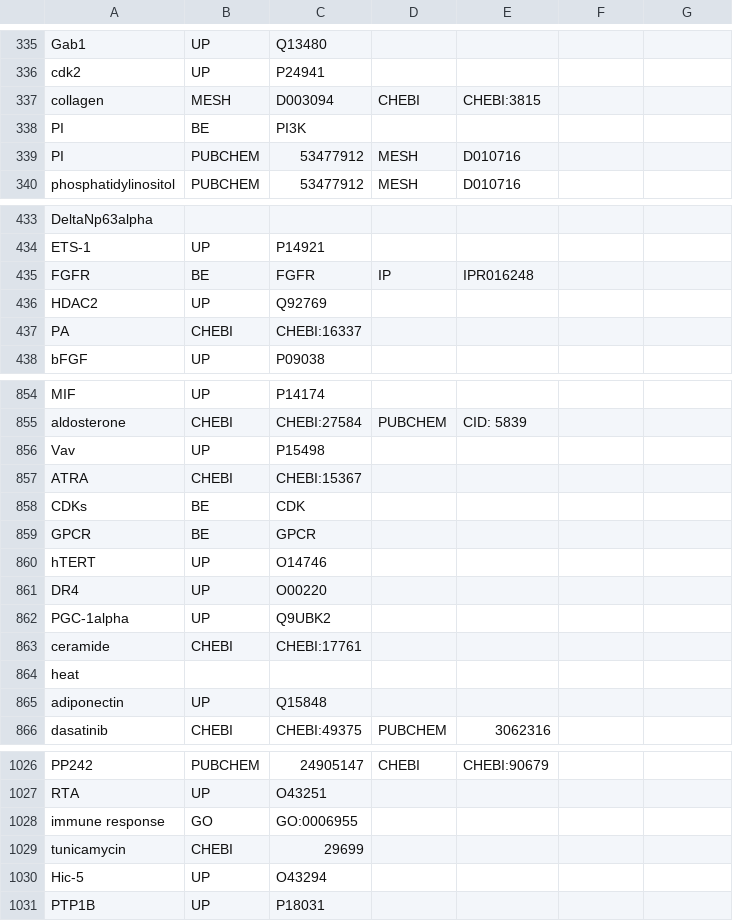
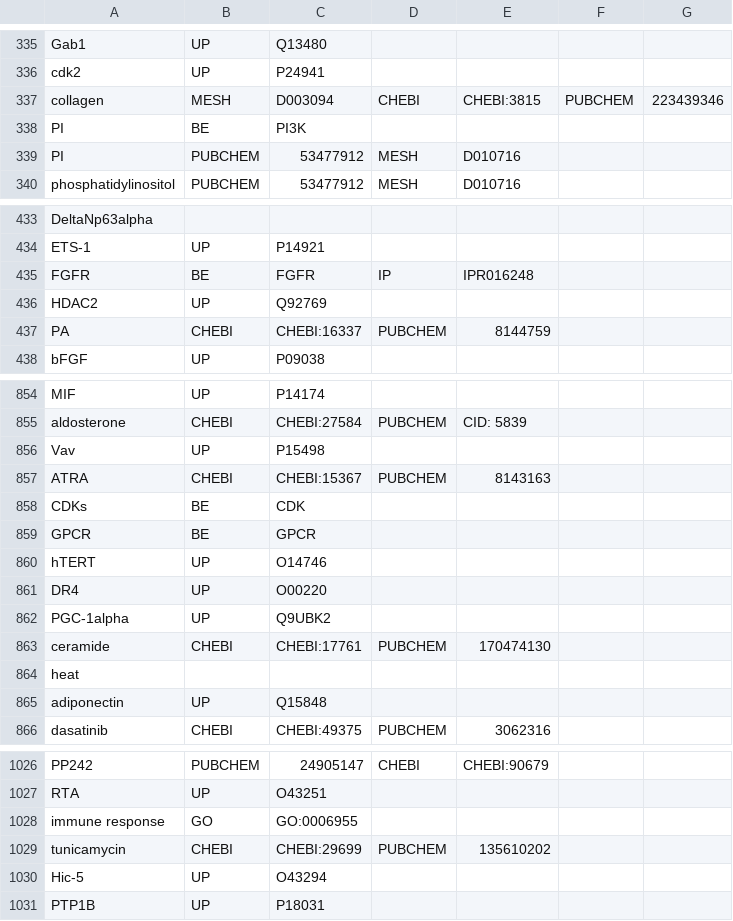
Before and after one commit to johnbachman/famplex, a CSV file: grounding_map.csv, drawn as a sheet; only a part is shown, gaps mark what is left out; the diff covers the shown part only.

```diff
--- a/grounding_map.csv
+++ b/grounding_map.csv
@@ -336,3 +336,3 @@ Gab1,UP,Q13480,,,,
 cdk2,UP,P24941,,,,
-collagen,MESH,D003094,CHEBI,CHEBI:3815,,
+collagen,MESH,D003094,CHEBI,CHEBI:3815,PUBCHEM,223439346
 PI,BE,PI3K,,,,
@@ -436,3 +436,3 @@ FGFR,BE,FGFR,IP,IPR016248,,
 HDAC2,UP,Q92769,,,,
-PA,CHEBI,CHEBI:16337,,,,
+PA,CHEBI,CHEBI:16337,PUBCHEM,8144759,,
 bFGF,UP,P09038,,,,
@@ -856,3 +856,3 @@ aldosterone,CHEBI,CHEBI:27584,PUBCHEM,CID: 5839,,
 Vav,UP,P15498,,,,
-ATRA,CHEBI,CHEBI:15367,,,,
+ATRA,CHEBI,CHEBI:15367,PUBCHEM,8143163,,
 CDKs,BE,CDK,,,,
@@ -862,3 +862,3 @@ DR4,UP,O00220,,,,
 PGC-1alpha,UP,Q9UBK2,,,,
-ceramide,CHEBI,CHEBI:17761,,,,
+ceramide,CHEBI,CHEBI:17761,PUBCHEM,170474130,,
 heat,,,,,,
@@ -1028,3 +1028,3 @@ RTA,UP,O43251,,,,
 immune response,GO,GO:0006955,,,,
-tunicamycin,CHEBI,29699,,,,
+tunicamycin,CHEBI,CHEBI:29699,PUBCHEM,135610202,,
 Hic-5,UP,O43294,,,,
```
Also changed, not shown: 25 added rows and 2 edited cells elsewhere in this file.
